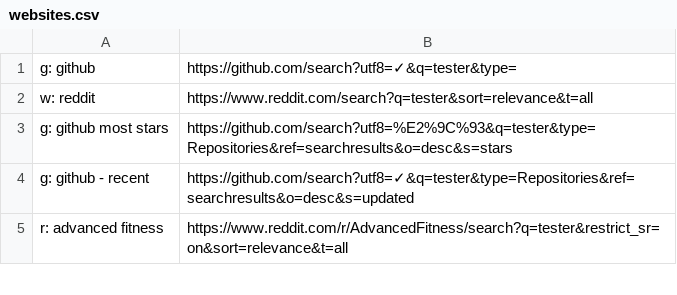
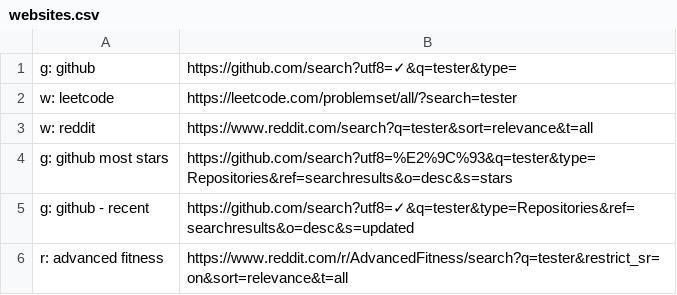
Before and after one commit to nikitavoloboev/alfred-web-searches, a CSV file: workflow/websites.csv, drawn as a sheet; only a part is shown; the diff names each change by its address in the sheet, - before the commit and + after, or states it on an @@ line.

Commit message:
website added

```diff
--- a/workflow/websites.csv
+++ b/workflow/websites.csv
+row 2: w: leetcode | https://leetcode.com/problemset/all/?search=tester
```
